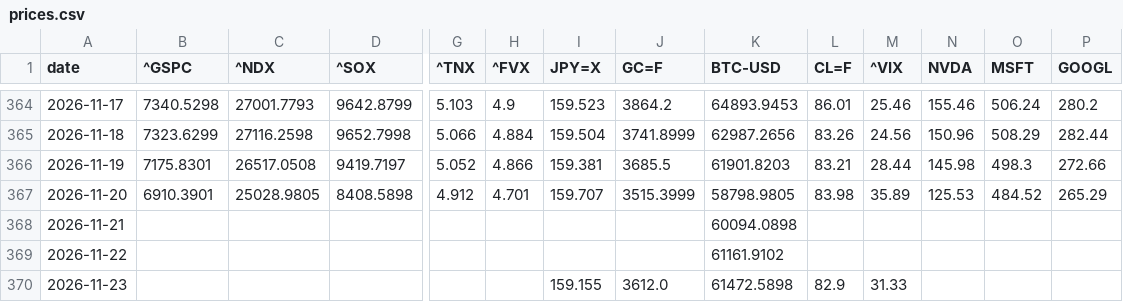
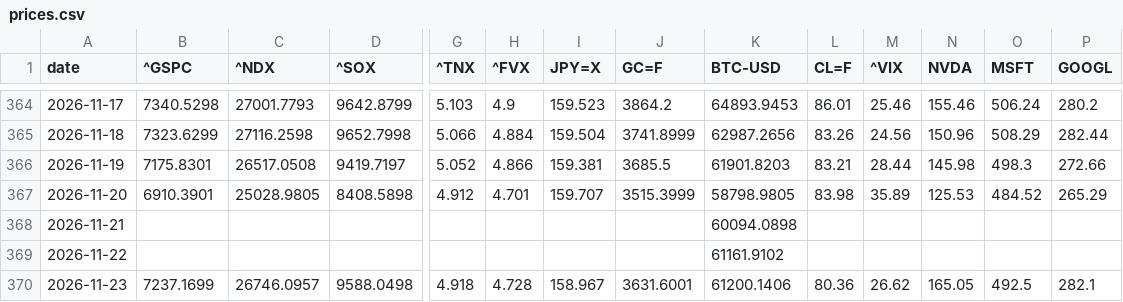
Before and after one commit to takehiroforclaude-afk/pf-prices, a CSV file: data/prices.csv, drawn as a sheet; only a part is shown, gaps mark what is left out; removed rows and columns are numbered as before the commit, all else as after; rows hold the shown columns only; the diff names each change by its address in the sheet, - before the commit and + after, or states it on an @@ line.

```diff
--- a/data/prices.csv
+++ b/data/prices.csv
-row 370: 2026-11-23 |  |  |  |  |  | 159.155 | 3612.0 | 61472.5898 | 82.9 | 31.33
+row 370: 2026-11-23 | 7237.1699 | 26746.0957 | 9588.0498 | 4.918 | 4.728 | 158.967 | 3631.6001 | 61200.1406 | 80.36 | 26.62 | 165.05 | 492.5 | 282.1
```
Also changed, not shown: data/latest.csv, 1 other file.
